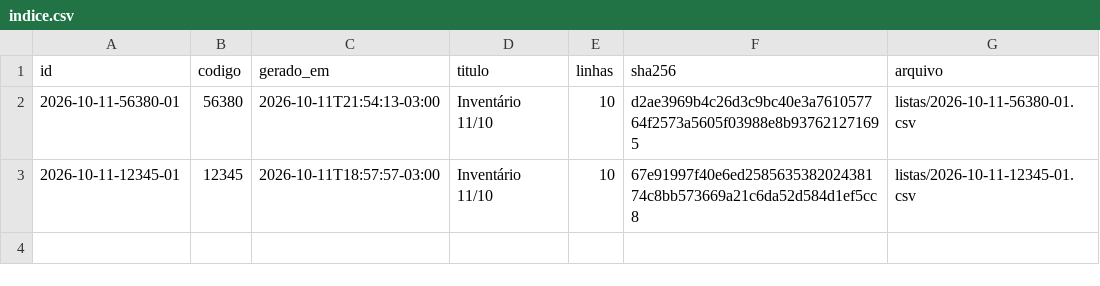
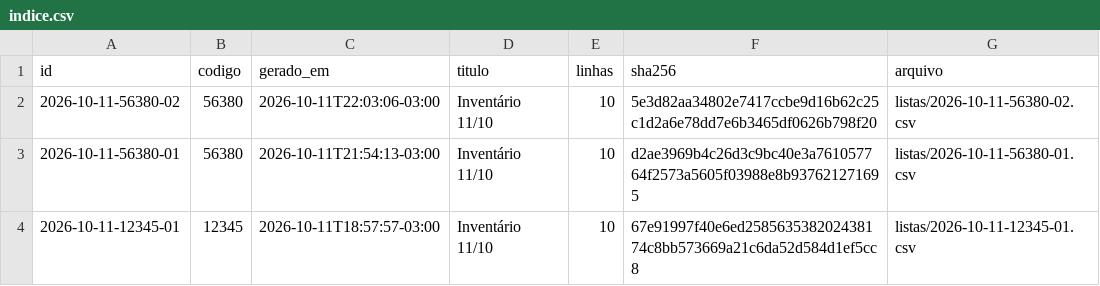
Before and after one commit to jofilho71/asidobem-listas, a CSV file: indice.csv, drawn as a sheet.

```diff
--- a/indice.csv
+++ b/indice.csv
@@ -1,2 +1,3 @@
 id;codigo;gerado_em;titulo;linhas;sha256;arquivo
+2026-10-11-56380-02;56380;2026-10-11T22:03:06-03:00;Inventário 11/10;10;5e3d82aa34802e7417ccbe9d16b62c25c1d2a6e78dd7e6b3465df0626b798f20;listas/2026-10-11-56380-02.csv
 2026-10-11-56380-01;56380;2026-10-11T21:54:13-03:00;Inventário 11/10;10;d2ae3969b4c26d3c9bc40e3a761057764f2573a5605f03988e8b937621271695;listas/2026-10-11-56380-01.csv
```
